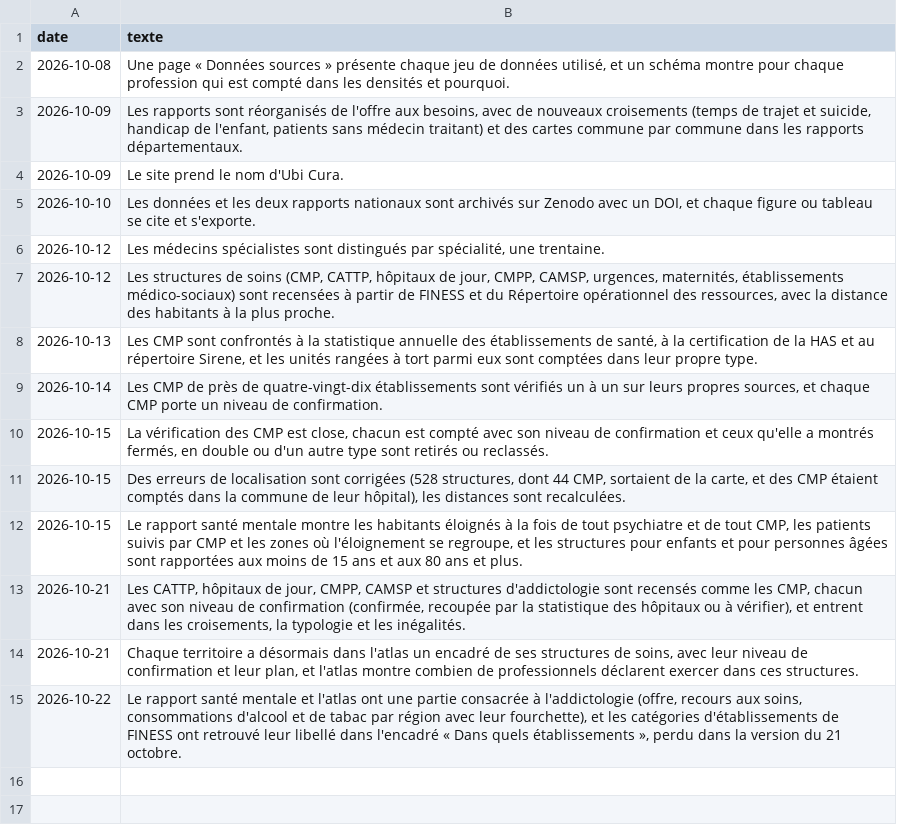
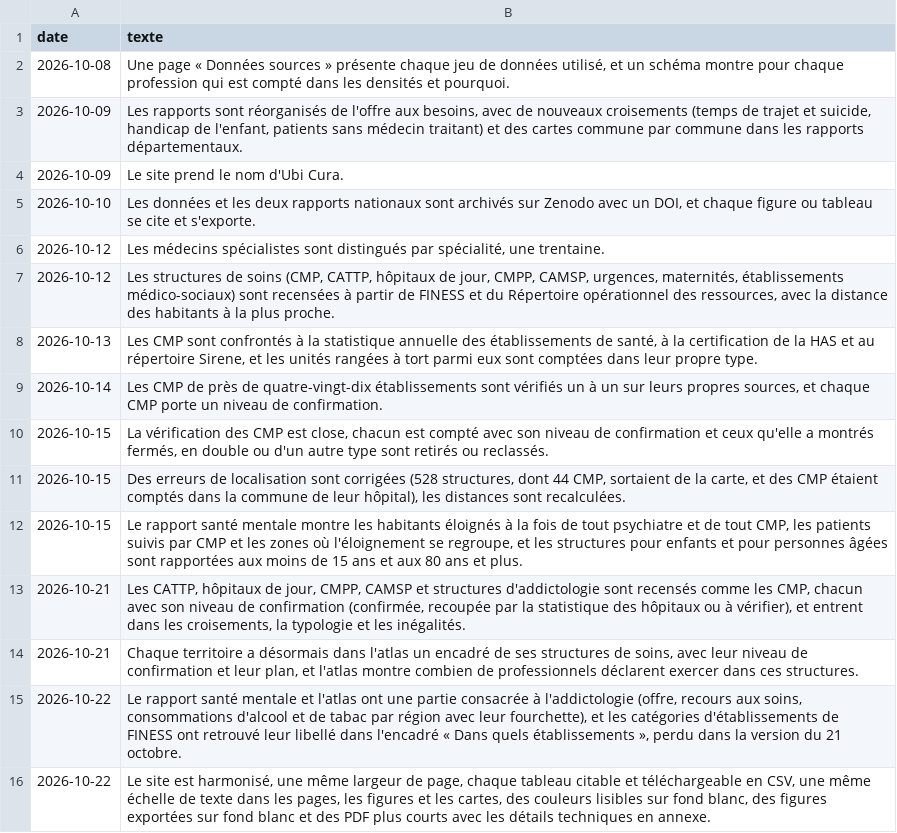
Before and after one commit to UbiCura/ubicura, a CSV file: contenus/journal_resume.csv, drawn as a sheet.

```diff
--- a/contenus/journal_resume.csv
+++ b/contenus/journal_resume.csv
@@ -15 +15,2 @@ date;texte
 2026-10-22;Le rapport santé mentale et l'atlas ont une partie consacrée à l'addictologie (offre, recours aux soins, consommations d'alcool et de tabac par région avec leur fourchette), et les catégories d'établissements de FINESS ont retrouvé leur libellé dans l'encadré « Dans quels établissements », perdu dans la version du 21 octobre.
+2026-10-22;Le site est harmonisé, une même largeur de page, chaque tableau citable et téléchargeable en CSV, une même échelle de texte dans les pages, les figures et les cartes, des couleurs lisibles sur fond blanc, des figures exportées sur fond blanc et des PDF plus courts avec les détails techniques en annexe.
```
Also changed, not shown: 9 other files.
